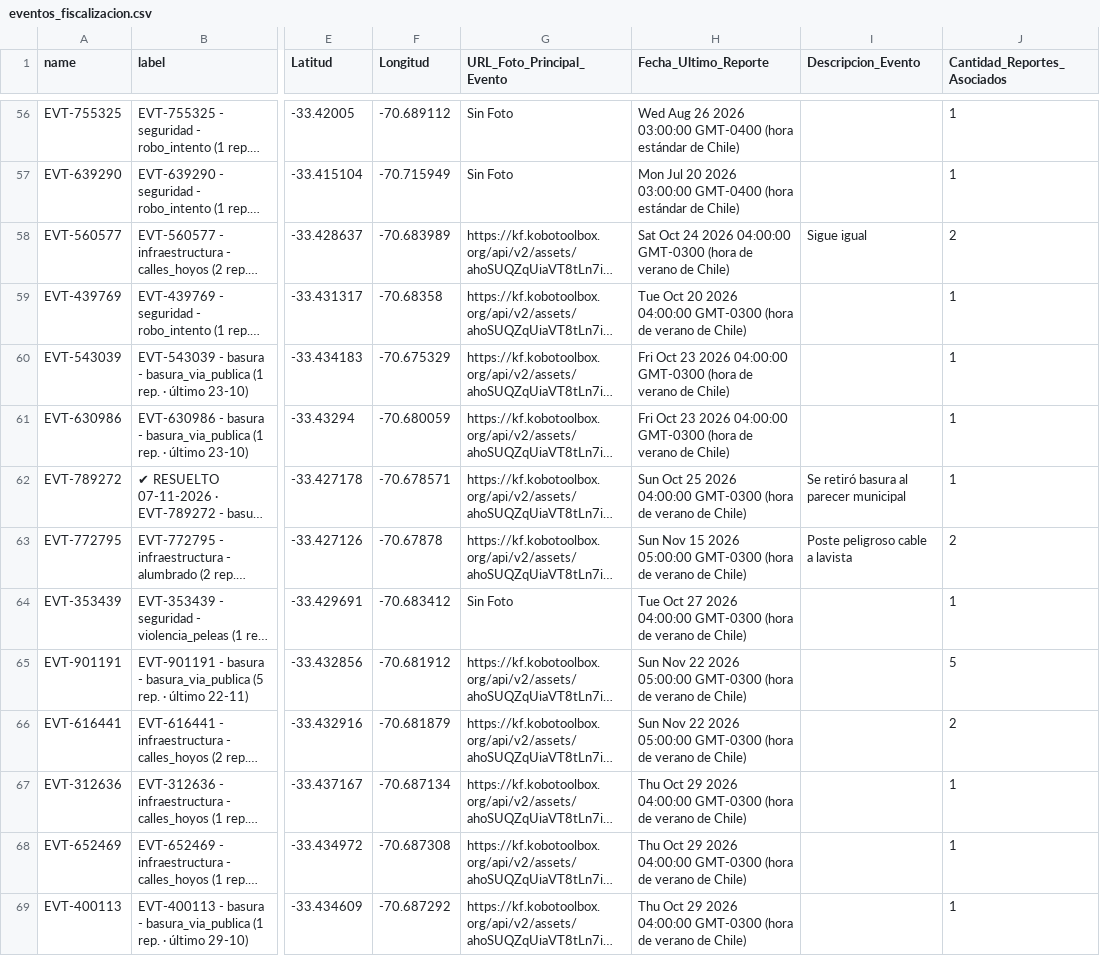
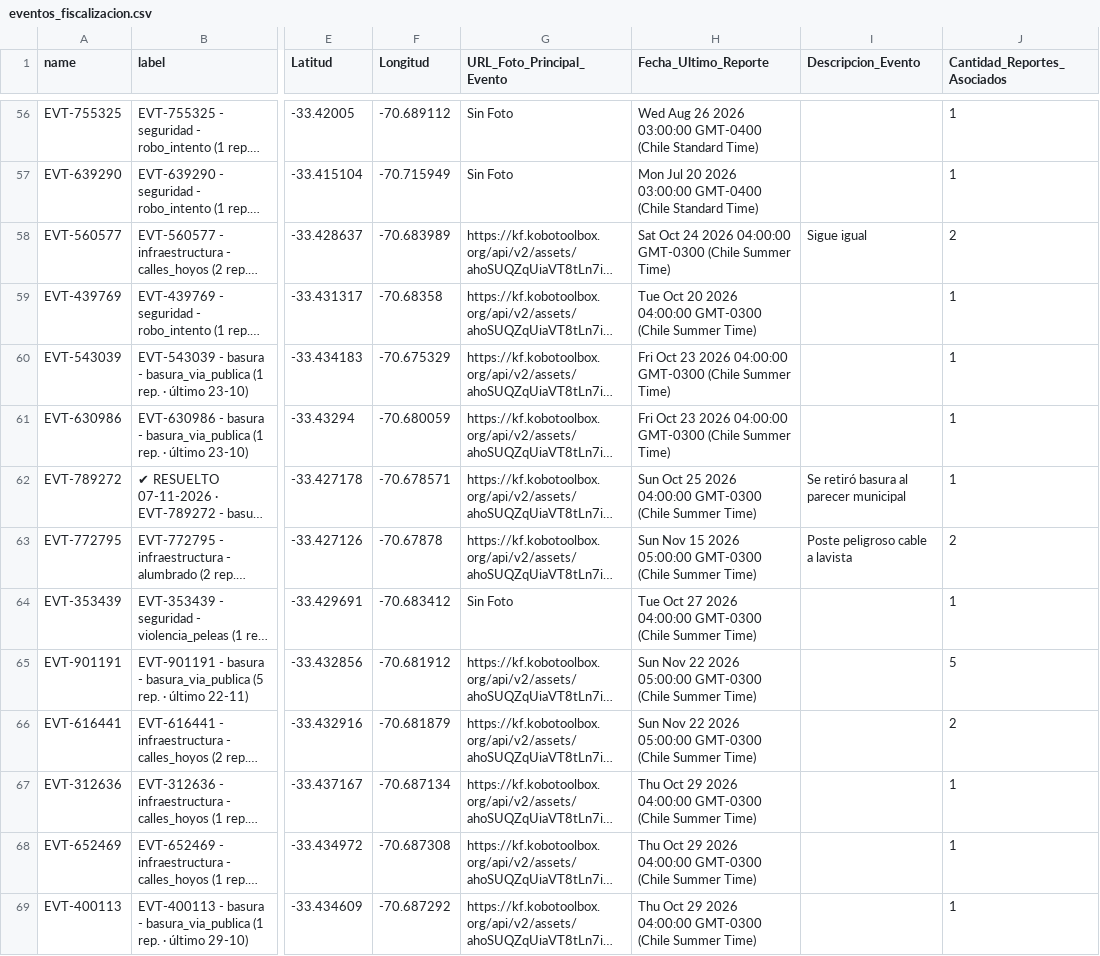
Before and after one commit to geoemprendimiento2026/observatorio-datos, a CSV file: eventos_fiscalizacion.csv, drawn as a sheet; only a part is shown, gaps mark what is left out; long unchanged cells end in …; the diff covers the shown part only; the diff names each change by its address in the sheet, - before the commit and + after, or states it on an @@ line.

```diff
--- a/eventos_fiscalizacion.csv
+++ b/eventos_fiscalizacion.csv
-H56 (Fecha_Ultimo_Reporte): …03:00:00 GMT-0400 (hora estándar de Chile)
+H56 (Fecha_Ultimo_Reporte): …03:00:00 GMT-0400 (Chile Standard Time)
-H57 (Fecha_Ultimo_Reporte): …03:00:00 GMT-0400 (hora estándar de Chile)
+H57 (Fecha_Ultimo_Reporte): …03:00:00 GMT-0400 (Chile Standard Time)
-H58 (Fecha_Ultimo_Reporte): …04:00:00 GMT-0300 (hora de verano de Chile)
+H58 (Fecha_Ultimo_Reporte): …04:00:00 GMT-0300 (Chile Summer Time)
-H59 (Fecha_Ultimo_Reporte): …04:00:00 GMT-0300 (hora de verano de Chile)
+H59 (Fecha_Ultimo_Reporte): …04:00:00 GMT-0300 (Chile Summer Time)
-H60:H61 (Fecha_Ultimo_Reporte): …04:00:00 GMT-0300 (hora de verano de Chile)
+H60:H61 (Fecha_Ultimo_Reporte): …04:00:00 GMT-0300 (Chile Summer Time)
-H62 (Fecha_Ultimo_Reporte): …04:00:00 GMT-0300 (hora de verano de Chile)
+H62 (Fecha_Ultimo_Reporte): …04:00:00 GMT-0300 (Chile Summer Time)
-H63 (Fecha_Ultimo_Reporte): …05:00:00 GMT-0300 (hora de verano de Chile)
+H63 (Fecha_Ultimo_Reporte): …05:00:00 GMT-0300 (Chile Summer Time)
-H64 (Fecha_Ultimo_Reporte): …04:00:00 GMT-0300 (hora de verano de Chile)
+H64 (Fecha_Ultimo_Reporte): …04:00:00 GMT-0300 (Chile Summer Time)
-H65:H66 (Fecha_Ultimo_Reporte): …05:00:00 GMT-0300 (hora de verano de Chile)
+H65:H66 (Fecha_Ultimo_Reporte): …05:00:00 GMT-0300 (Chile Summer Time)
-H67:H69 (Fecha_Ultimo_Reporte): …04:00:00 GMT-0300 (hora de verano de Chile)
+H67:H69 (Fecha_Ultimo_Reporte): …04:00:00 GMT-0300 (Chile Summer Time)
```
Also changed, not shown: 1 added row and 142 edited cells elsewhere in this file.
